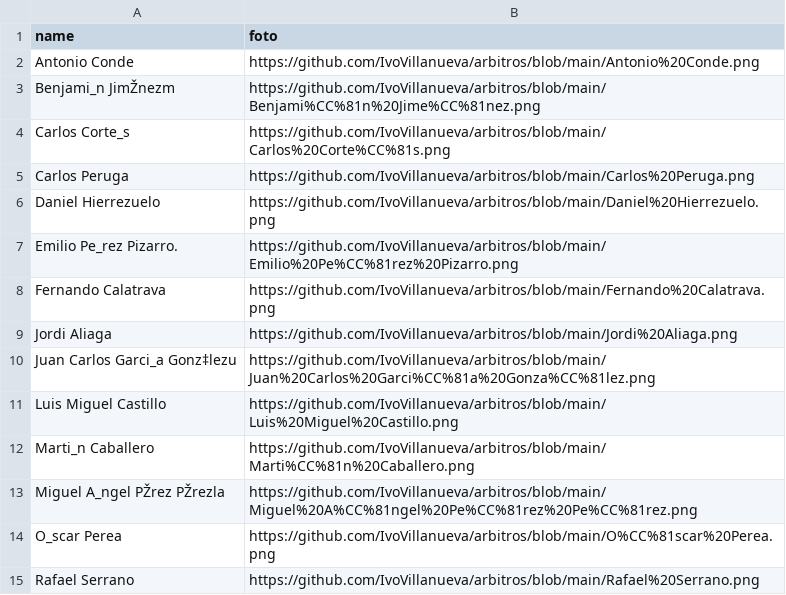
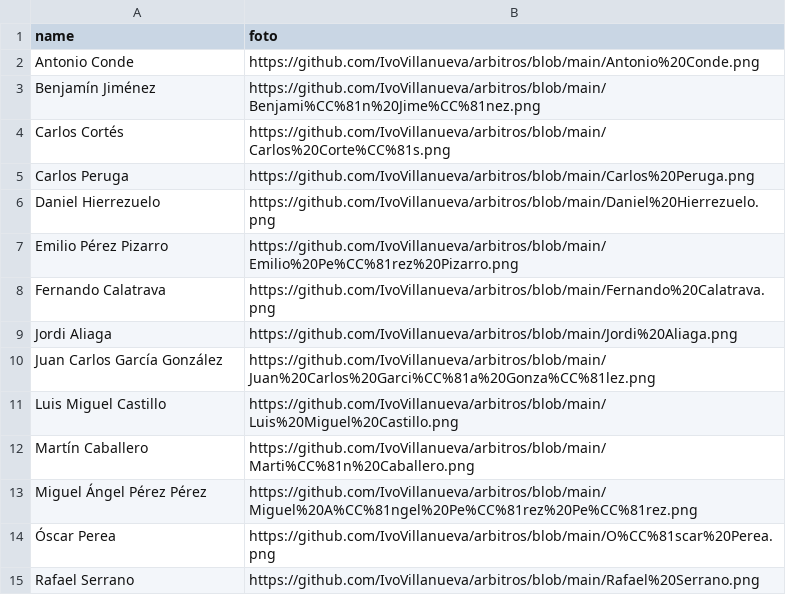
Before and after one commit to IvoVillanueva/arbitros, a CSV file: ar.csv, drawn as a sheet; the diff names each change by its address in the sheet, - before the commit and + after, or states it on an @@ line.

Commit message:
Add files via upload

```diff
--- a/ar.csv
+++ b/ar.csv
-A3 (name): Benjami_n JimŽnezm
+A3 (name): Benjamín Jiménez
-A4 (name): Carlos Corte_s
+A4 (name): Carlos Cortés
-A7 (name): Emilio Pe_rez Pizarro.
+A7 (name): Emilio Pérez Pizarro
-A10 (name): Juan Carlos Garci_a Gonz‡lezu
+A10 (name): Juan Carlos García González
-A12 (name): Marti_n Caballero
+A12 (name): Martín Caballero
-A13 (name): Miguel A_ngel PŽrez PŽrezla
+A13 (name): Miguel Ángel Pérez Pérez
-A14 (name): O_scar Perea
+A14 (name): Óscar Perea
```
